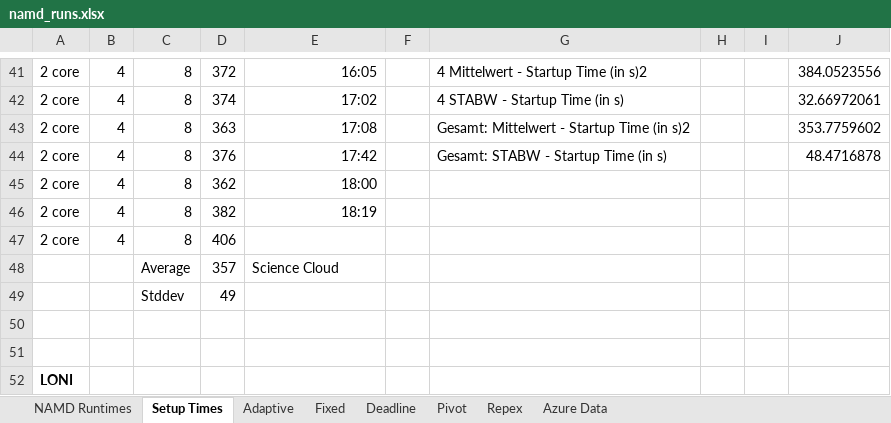
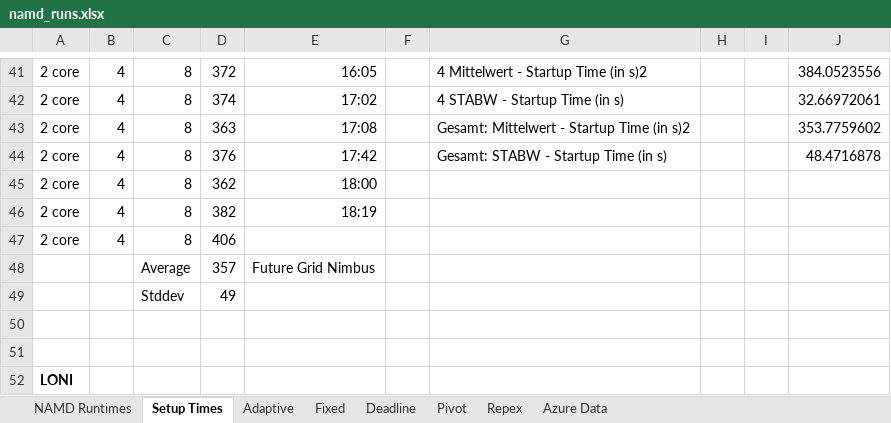
Before and after one commit to saga-project/saga-cpp-legacy-projects, an Excel workbook: papers/cloudcom10/performance/namd_runs.xlsx, sheet Setup Times, drawn as a sheet; only a part is shown, gaps mark what is left out; values as stored, in another font and other column widths than the file's, no borders; charts and pictures not drawn; the diff names each change by its address in the sheet, - before the commit and + after, or states it on an @@ line.

```diff
--- a/papers/cloudcom10/performance/namd_runs.xlsx (sheet Setup Times)
+++ b/papers/cloudcom10/performance/namd_runs.xlsx (sheet Setup Times)
-E48: Science Cloud
+E48: Future Grid Nimbus
```
Also changed, not shown: sheet Azure Data, charts or pictures, 2 other files.
